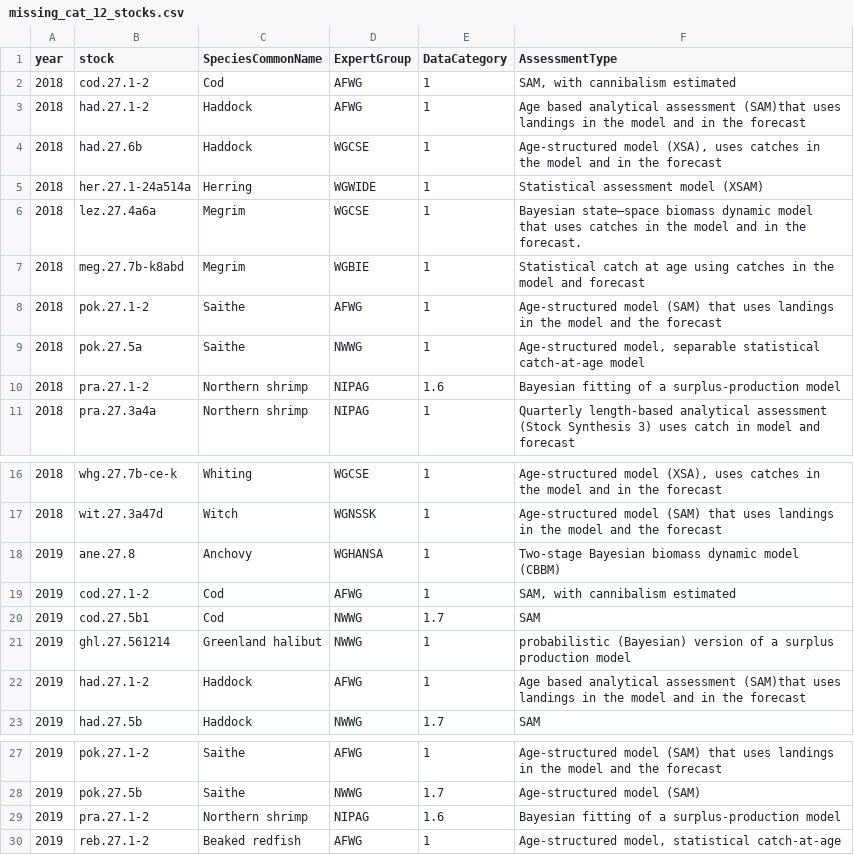
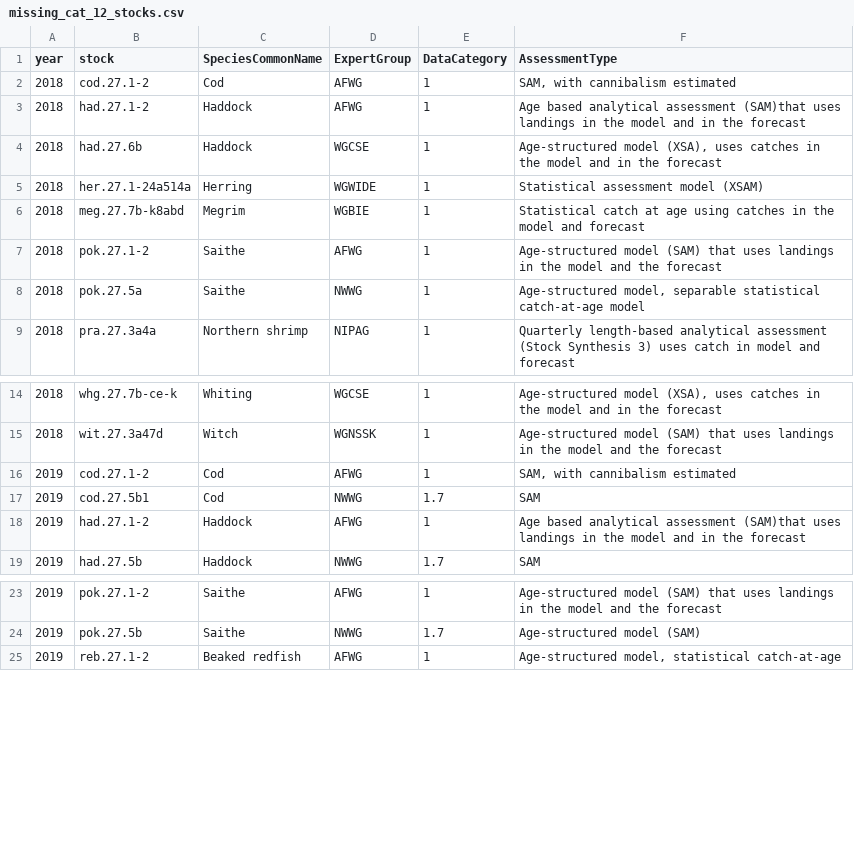
Before and after one commit to ices-eg/wk_WKFORBIAS, a CSV file: mohns_rho_survey/data/missing_cat_12_stocks.csv, drawn as a sheet; only a part is shown, gaps mark what is left out; the diff names each change by its address in the sheet, - before the commit and + after, or states it on an @@ line.

Commit message:
remove Bayesian models

```diff
--- a/mohns_rho_survey/data/missing_cat_12_stocks.csv
+++ b/mohns_rho_survey/data/missing_cat_12_stocks.csv
-row 6: 2018 | lez.27.4a6a | Megrim | WGCSE | 1 | Bayesian state–space biomass dynamic model that uses catches in the model and in the forecast.
-row 10: 2018 | pra.27.1-2 | Northern shrimp | NIPAG | 1.6 | Bayesian fitting of a surplus-production model
-row 18: 2019 | ane.27.8 | Anchovy | WGHANSA | 1 | Two-stage Bayesian biomass dynamic model (CBBM)
-row 21: 2019 | ghl.27.561214 | Greenland halibut | NWWG | 1 | probabilistic (Bayesian) version of a surplus production model
-row 29: 2019 | pra.27.1-2 | Northern shrimp | NIPAG | 1.6 | Bayesian fitting of a surplus-production model
```
Also changed, not shown: 1 other file.
